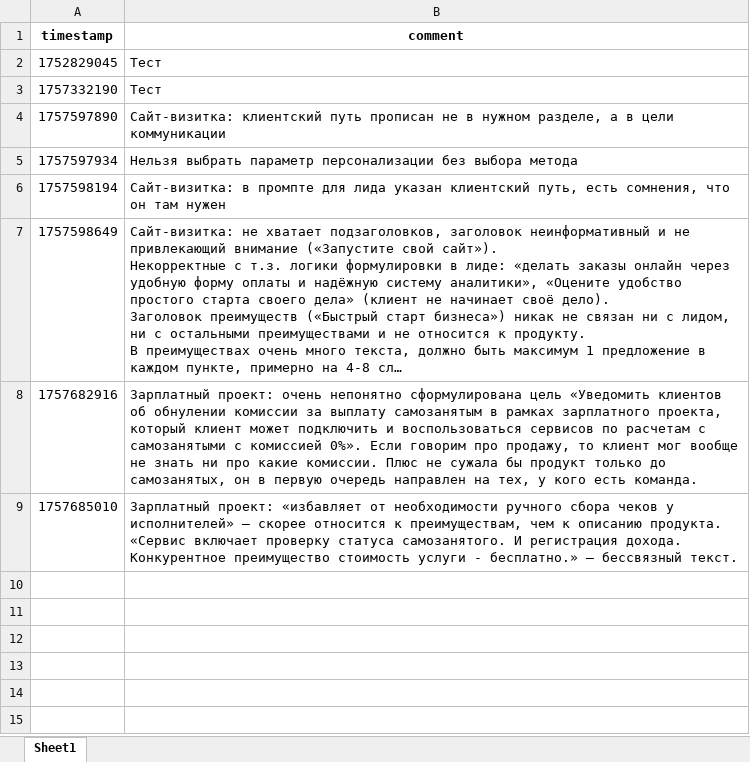
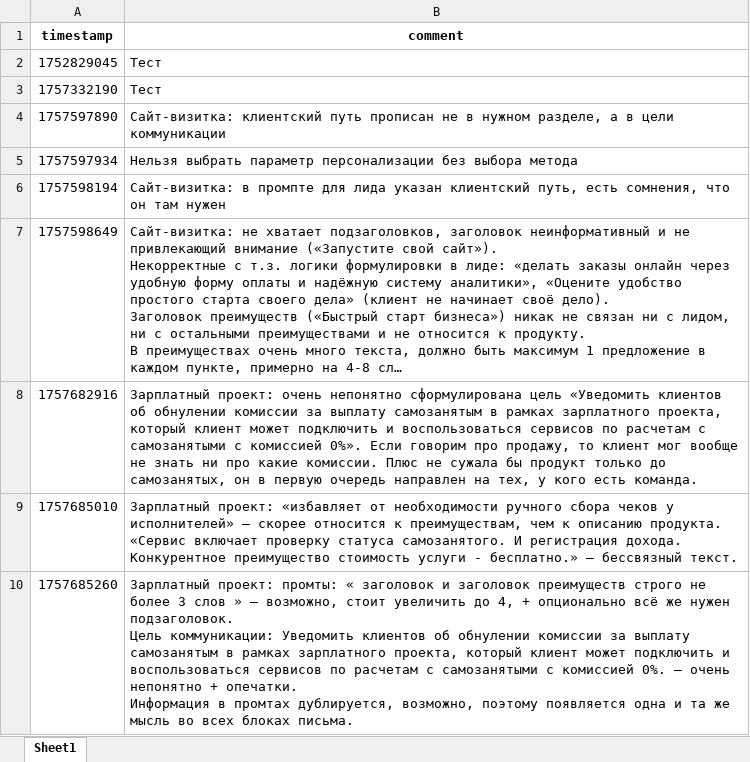
Before and after one commit to fruitpicker01/E_mail_gen, an Excel workbook: comments/comments.xlsx, sheet Sheet1, drawn as a sheet; long unchanged cells end in …; values as stored, in another font and other column widths than the file's, no borders; ↵ is a line break in a cell; the diff names each change by its address in the sheet, - before the commit and + after, or states it on an @@ line.

Commit message:
update comments.xlsx (1757685260)

```diff
--- a/comments/comments.xlsx (sheet Sheet1)
+++ b/comments/comments.xlsx (sheet Sheet1)
+row 10: 1757685260 | Зарплатный проект: промты: « заголовок и заголовок преимуществ строго не более 3 слов » — возможно, стоит увеличить до 4, + опционально всё же нужен подзаголовок. ↵ Цель коммуникации: Уведомить клиентов об обнулении комиссии за выплату самозанятым в рамках зарплатного проекта, который клиент может подключить и воспользоваться сервисов по расчетам с самозанятыми с комиссией 0%. — очень непонятно + опечатки. ↵ Информация в промтах дублируется, возможно, поэтому появляется одна и та же мысль во всех блоках письма.
```
